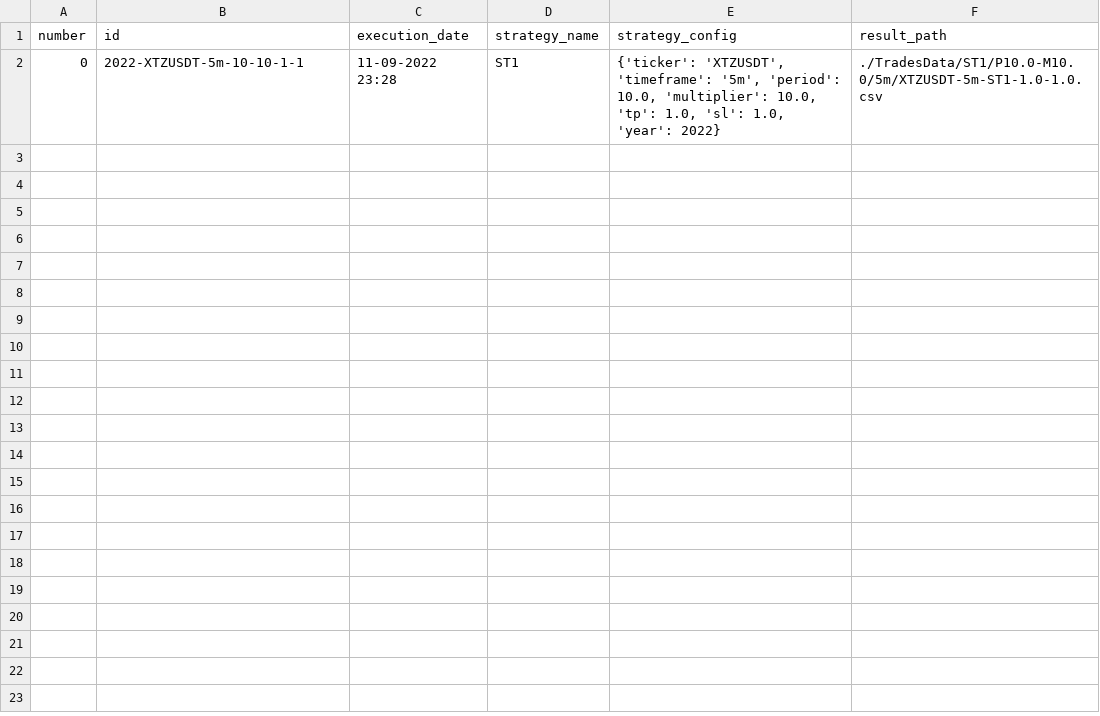
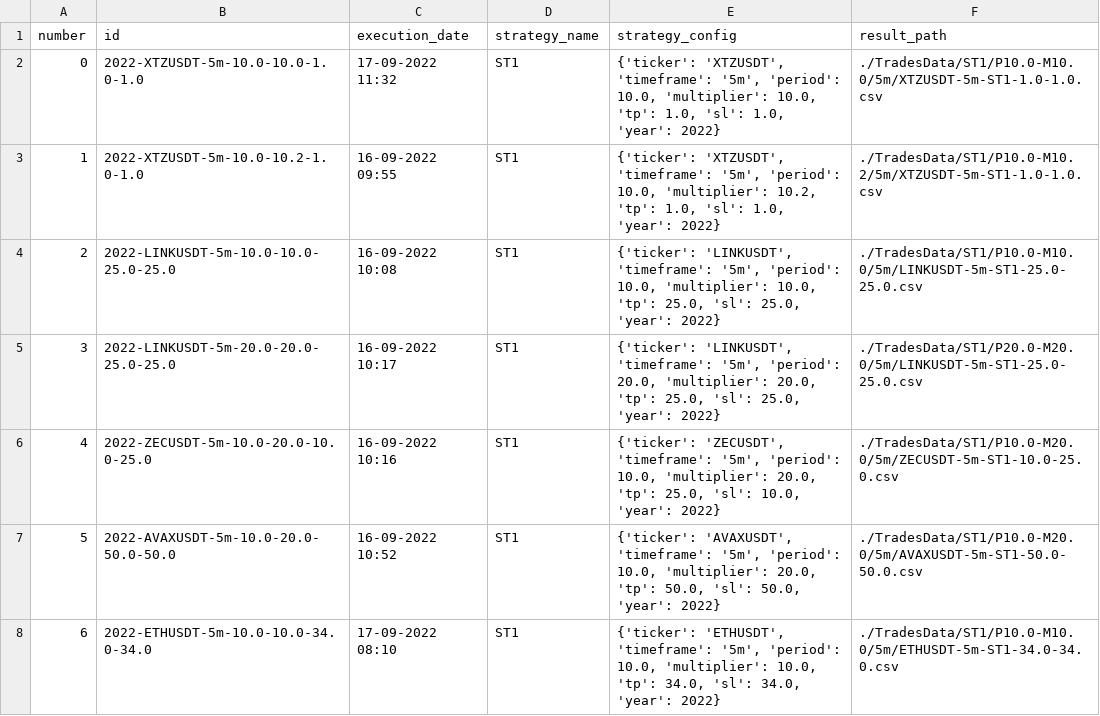
Before and after one commit to mahmudadem/TradingBackTester, a CSV file: TradesData/MetaData.csv, drawn as a sheet.

```diff
--- a/TradesData/MetaData.csv
+++ b/TradesData/MetaData.csv
@@ -1,2 +1,8 @@
 number,id,execution_date,strategy_name,strategy_config,result_path
-0,2022-XTZUSDT-5m-10-10-1-1,11-09-2022 23:28,ST1,"{'ticker': 'XTZUSDT', 'timeframe': '5m', 'period': 10.0, 'multiplier': 10.0, 'tp': 1.0, 'sl': 1.0, 'year': 2022}",./TradesData/ST1/P10.0-M10.0/5m/XTZUSDT-5m-ST1-1.0-1.0.csv
+0,2022-XTZUSDT-5m-10.0-10.0-1.0-1.0,17-09-2022 11:32,ST1,"{'ticker': 'XTZUSDT', 'timeframe': '5m', 'period': 10.0, 'multiplier': 10.0, 'tp': 1.0, 'sl': 1.0, 'year': 2022}",./TradesData/ST1/P10.0-M10.0/5m/XTZUSDT-5m-ST1-1.0-1.0.csv
+1,2022-XTZUSDT-5m-10.0-10.2-1.0-1.0,16-09-2022 09:55,ST1,"{'ticker': 'XTZUSDT', 'timeframe': '5m', 'period': 10.0, 'multiplier': 10.2, 'tp': 1.0, 'sl': 1.0, 'year': 2022}",./TradesData/ST1/P10.0-M10.2/5m/XTZUSDT-5m-ST1-1.0-1.0.csv
+2,2022-LINKUSDT-5m-10.0-10.0-25.0-25.0,16-09-2022 10:08,ST1,"{'ticker': 'LINKUSDT', 'timeframe': '5m', 'period': 10.0, 'multiplier': 10.0, 'tp': 25.0, 'sl': 25.0, 'year': 2022}",./TradesData/ST1/P10.0-M10.0/5m/LINKUSDT-5m-ST1-25.0-25.0.csv
+3,2022-LINKUSDT-5m-20.0-20.0-25.0-25.0,16-09-2022 10:17,ST1,"{'ticker': 'LINKUSDT', 'timeframe': '5m', 'period': 20.0, 'multiplier': 20.0, 'tp': 25.0, 'sl': 25.0, 'year': 2022}",./TradesData/ST1/P20.0-M20.0/5m/LINKUSDT-5m-ST1-25.0-25.0.csv
+4,2022-ZECUSDT-5m-10.0-20.0-10.0-25.0,16-09-2022 10:16,ST1,"{'ticker': 'ZECUSDT', 'timeframe': '5m', 'period': 10.0, 'multiplier': 20.0, 'tp': 25.0, 'sl': 10.0, 'year': 2022}",./TradesData/ST1/P10.0-M20.0/5m/ZECUSDT-5m-ST1-10.0-25.0.csv
+5,2022-AVAXUSDT-5m-10.0-20.0-50.0-50.0,16-09-2022 10:52,ST1,"{'ticker': 'AVAXUSDT', 'timeframe': '5m', 'period': 10.0, 'multiplier': 20.0, 'tp': 50.0, 'sl': 50.0, 'year': 2022}",./TradesData/ST1/P10.0-M20.0/5m/AVAXUSDT-5m-ST1-50.0-50.0.csv
+6,2022-ETHUSDT-5m-10.0-10.0-34.0-34.0,17-09-2022 08:10,ST1,"{'ticker': 'ETHUSDT', 'timeframe': '5m', 'period': 10.0, 'multiplier': 10.0, 'tp': 34.0, 'sl': 34.0, 'year': 2022}",./TradesData/ST1/P10.0-M10.0/5m/ETHUSDT-5m-ST1-34.0-34.0.csv
```
Also changed, not shown: 16 other files.
